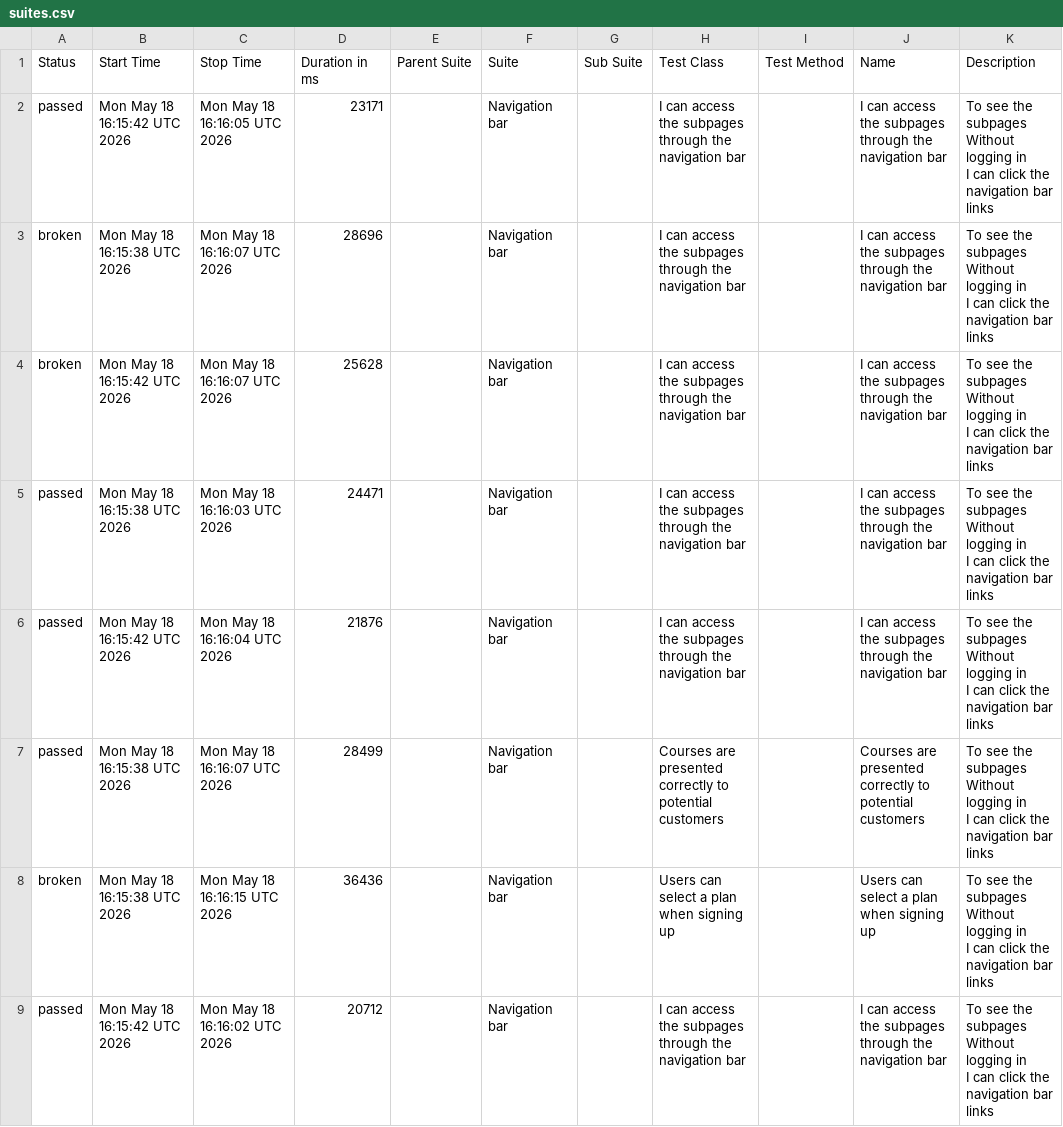
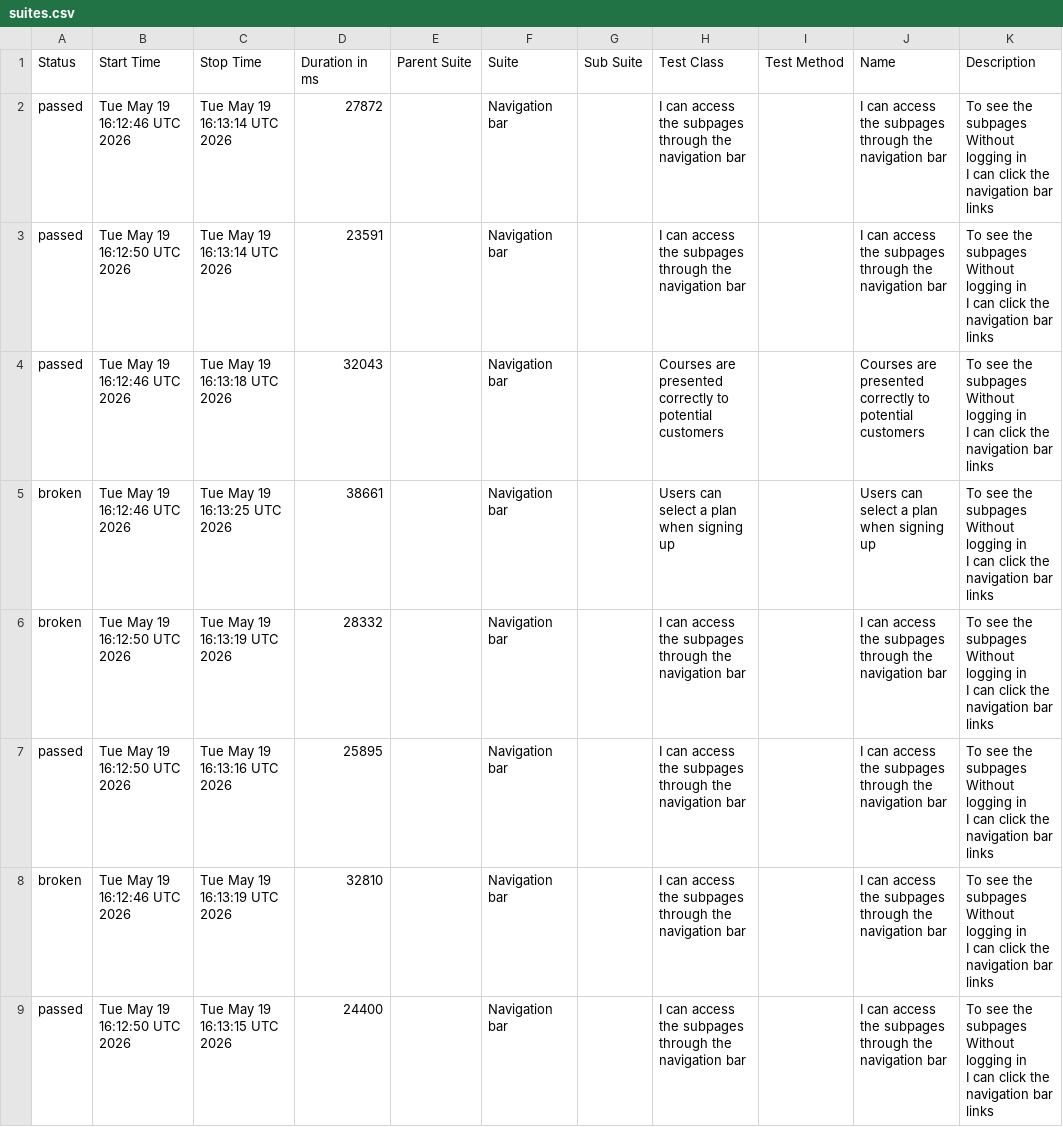
Before and after one commit to ingmarcela27/ci-reporting-building-block, a CSV file: allureReport/data/suites.csv, drawn as a sheet.

```diff
--- a/allureReport/data/suites.csv
+++ b/allureReport/data/suites.csv
@@ -1,25 +1,25 @@
 "Status","Start Time","Stop Time","Duration in ms","Parent Suite","Suite","Sub Suite","Test Class","Test Method","Name","Description"
-"passed","Mon May 18 16:15:42 UTC 2026","Mon May 18 16:16:05 UTC 2026","23171","","Navigation bar","","I can access the subpages through the navigation bar","","I can access the subpages through the navigation bar","  To see the subpages
-  Without logging in
-  I can click the navigation bar links"
-"broken","Mon May 18 16:15:38 UTC 2026","Mon May 18 16:16:07 UTC 2026","28696","","Navigation bar","","I can access the subpages through the navigation bar","","I can access the subpages through the navigation bar","  To see the subpages
-  Without logging in
-  I can click the navigation bar links"
-"broken","Mon May 18 16:15:42 UTC 2026","Mon May 18 16:16:07 UTC 2026","25628","","Navigation bar","","I can access the subpages through the navigation bar","","I can access the subpages through the navigation bar","  To see the subpages
-  Without logging in
-  I can click the navigation bar links"
-"passed","Mon May 18 16:15:38 UTC 2026","Mon May 18 16:16:03 UTC 2026","24471","","Navigation bar","","I can access the subpages through the navigation bar","","I can access the subpages through the navigation bar","  To see the subpages
-  Without logging in
-  I can click the navigation bar links"
-"passed","Mon May 18 16:15:42 UTC 2026","Mon May 18 16:16:04 UTC 2026","21876","","Navigation bar","","I can access the subpages through the navigation bar","","I can access the subpages through the navigation bar","  To see the subpages
-  Without logging in
-  I can click the navigation bar links"
-"passed","Mon May 18 16:15:38 UTC 2026","Mon May 18 16:16:07 UTC 2026","28499","","Navigation bar","","Courses are presented correctly to potential customers","","Courses are presented correctly to potential customers","  To see the subpages
-  Without logging in
-  I can click the navigation bar links"
-"broken","Mon May 18 16:15:38 UTC 2026","Mon May 18 16:16:15 UTC 2026","36436","","Navigation bar","","Users can select a plan when signing up","","Users can select a plan when signing up","  To see the subpages
-  Without logging in
-  I can click the navigation bar links"
-"passed","Mon May 18 16:15:42 UTC 2026","Mon May 18 16:16:02 UTC 2026","20712","","Navigation bar","","I can access the subpages through the navigation bar","","I can access the subpages through the navigation bar","  To see the subpages
-  Without logging in
-  I can click the navigation bar links"
+"passed","Tue May 19 16:12:46 UTC 2026","Tue May 19 16:13:14 UTC 2026","27872","","Navigation bar","","I can access the subpages through the navigation bar","","I can access the subpages through the navigation bar","  To see the subpages
+  Without logging in
+  I can click the navigation bar links"
+"passed","Tue May 19 16:12:50 UTC 2026","Tue May 19 16:13:14 UTC 2026","23591","","Navigation bar","","I can access the subpages through the navigation bar","","I can access the subpages through the navigation bar","  To see the subpages
+  Without logging in
+  I can click the navigation bar links"
+"passed","Tue May 19 16:12:46 UTC 2026","Tue May 19 16:13:18 UTC 2026","32043","","Navigation bar","","Courses are presented correctly to potential customers","","Courses are presented correctly to potential customers","  To see the subpages
+  Without logging in
+  I can click the navigation bar links"
+"broken","Tue May 19 16:12:46 UTC 2026","Tue May 19 16:13:25 UTC 2026","38661","","Navigation bar","","Users can select a plan when signing up","","Users can select a plan when signing up","  To see the subpages
+  Without logging in
+  I can click the navigation bar links"
+"broken","Tue May 19 16:12:50 UTC 2026","Tue May 19 16:13:19 UTC 2026","28332","","Navigation bar","","I can access the subpages through the navigation bar","","I can access the subpages through the navigation bar","  To see the subpages
+  Without logging in
+  I can click the navigation bar links"
+"passed","Tue May 19 16:12:50 UTC 2026","Tue May 19 16:13:16 UTC 2026","25895","","Navigation bar","","I can access the subpages through the navigation bar","","I can access the subpages through the navigation bar","  To see the subpages
+  Without logging in
+  I can click the navigation bar links"
+"broken","Tue May 19 16:12:46 UTC 2026","Tue May 19 16:13:19 UTC 2026","32810","","Navigation bar","","I can access the subpages through the navigation bar","","I can access the subpages through the navigation bar","  To see the subpages
+  Without logging in
+  I can click the navigation bar links"
+"passed","Tue May 19 16:12:50 UTC 2026","Tue May 19 16:13:15 UTC 2026","24400","","Navigation bar","","I can access the subpages through the navigation bar","","I can access the subpages through the navigation bar","  To see the subpages
+  Without logging in
+  I can click the navigation bar links"
```
Also changed, not shown: 38 other files.
